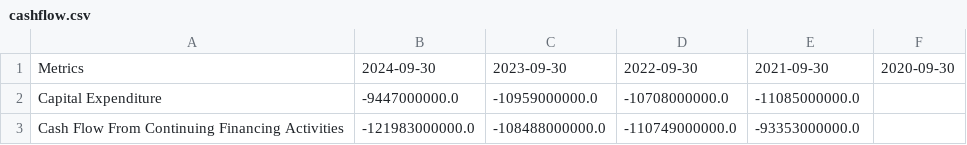
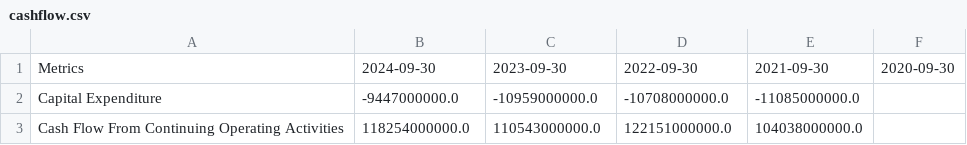
Before and after one commit to felixxvo7/Investing-AI-Agent, a CSV file: dataset/cashflow.csv, drawn as a sheet.

```diff
--- a/dataset/cashflow.csv
+++ b/dataset/cashflow.csv
@@ -2,2 +2,2 @@ Metrics,2024-09-30,2023-09-30,2022-09-30,2021-09-30,2020-09-30
 Capital Expenditure,-9447000000.0,-10959000000.0,-10708000000.0,-11085000000.0,
-Cash Flow From Continuing Financing Activities,-121983000000.0,-108488000000.0,-110749000000.0,-93353000000.0,
+Cash Flow From Continuing Operating Activities,118254000000.0,110543000000.0,122151000000.0,104038000000.0,
```
Also changed, not shown: 3 other files.
